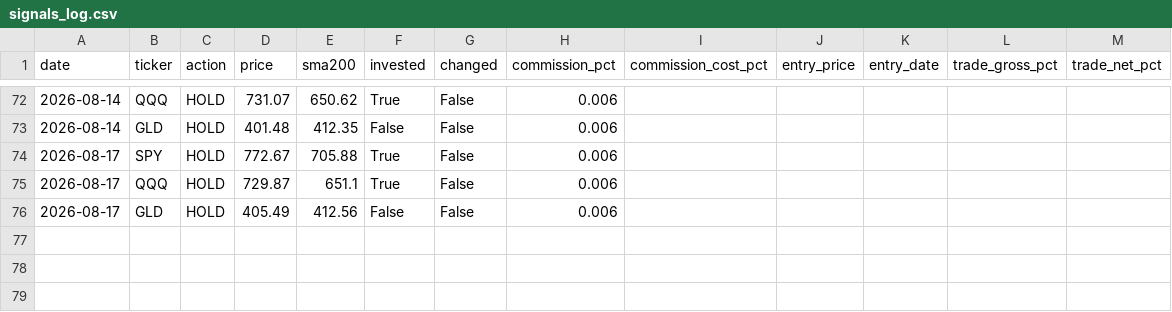
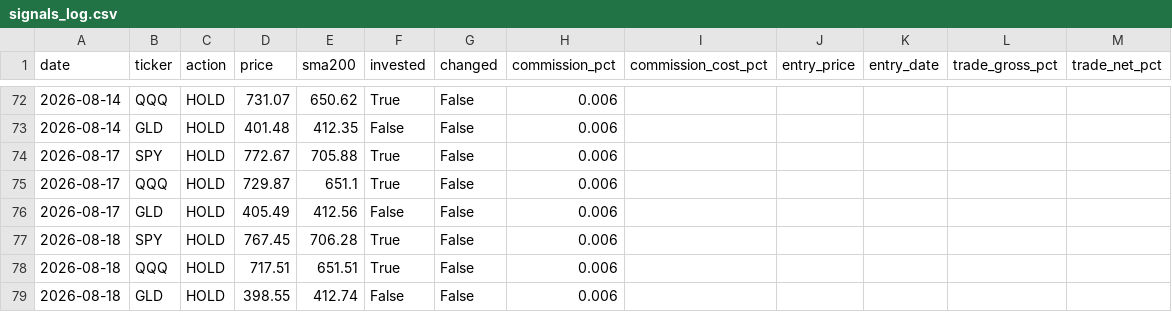
Before and after one commit to Yoni0415/spy500, a CSV file: signals_log.csv, drawn as a sheet; only a part is shown, gaps mark what is left out; the diff names each change by its address in the sheet, - before the commit and + after, or states it on an @@ line.

```diff
--- a/signals_log.csv
+++ b/signals_log.csv
+row 77: 2026-08-18 | SPY | HOLD | 767.45 | 706.28 | True | False | 0.006
+row 78: 2026-08-18 | QQQ | HOLD | 717.51 | 651.51 | True | False | 0.006
+row 79: 2026-08-18 | GLD | HOLD | 398.55 | 412.74 | False | False | 0.006
```
